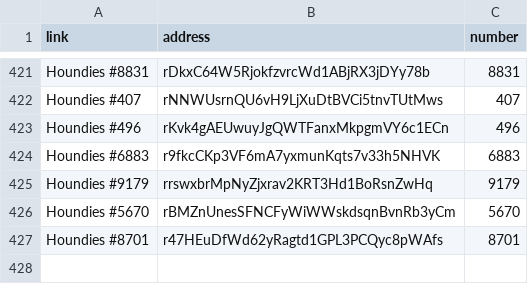
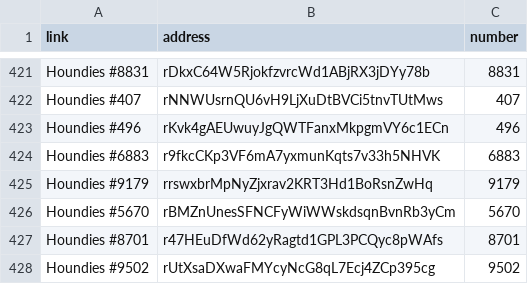
Before and after one commit to HoundDev/greyhoundapi, a CSV file: AirdropFinal.csv, drawn as a sheet; only a part is shown, gaps mark what is left out; the diff names each change by its address in the sheet, - before the commit and + after, or states it on an @@ line.

Commit message:
gave access rUtXsaDXwaFMYcyNcG8qL7Ecj4ZCp395cg

```diff
--- a/AirdropFinal.csv
+++ b/AirdropFinal.csv
+row 428: Houndies #9502 | rUtXsaDXwaFMYcyNcG8qL7Ecj4ZCp395cg | 9502
```
